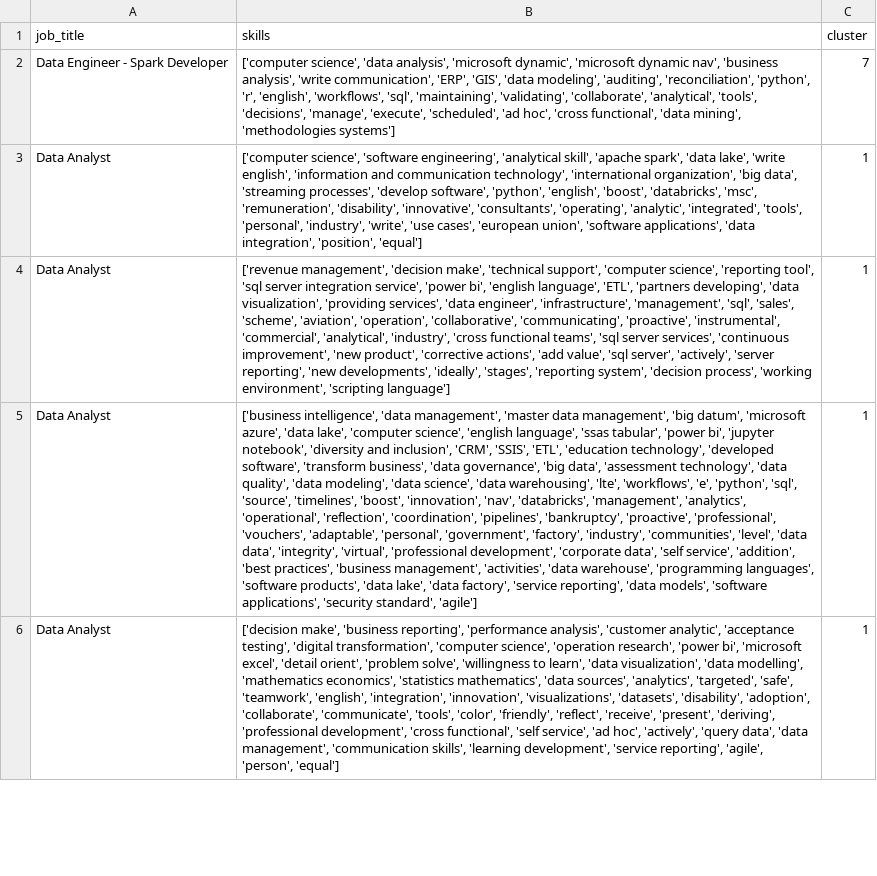
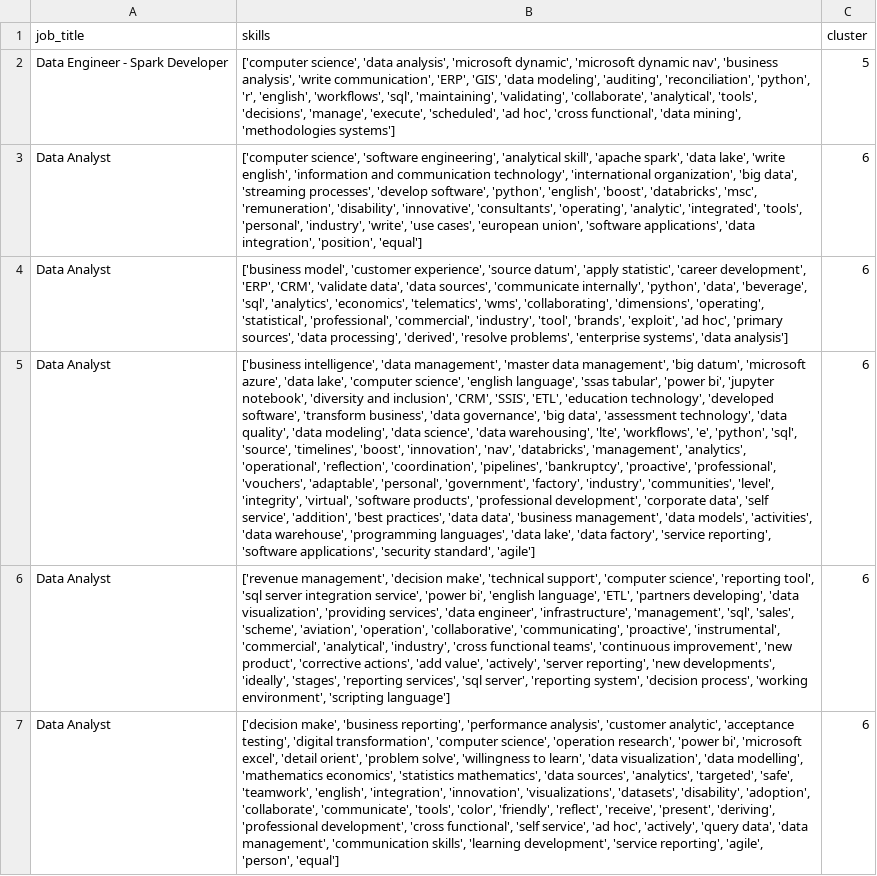
Before and after one commit to AsteriosDS/Greek-Data-Jobs-Clustering, a CSV file: skill_df.csv, drawn as a sheet; only a part is shown; removed rows and columns are numbered as before the commit, all else as after; the diff covers the shown part only; the diff names each change by its address in the sheet, - before the commit and + after, or states it on an @@ line.

```diff
--- a/skill_df.csv
+++ b/skill_df.csv
-C2 (cluster): 7
+C2 (cluster): 5
-C3 (cluster): 1
+C3 (cluster): 6
-row 4: Data Analyst | ['revenue management', 'decision make', 'technical support', 'computer science', 'reporting tool', 'sql server integration service', 'power bi', 'english language', 'ETL', 'partners developing', 'data visualization', 'providing services', 'data engineer', 'infrastructure', 'management', 'sql', 'sales', 'scheme', 'aviation', 'operation', 'collaborative', 'communicating', 'proactive', 'instrumental', 'commercial', 'analytical', 'industry', 'cross functional teams', 'sql server services', 'continuous improvement', 'new product', 'corrective actions', 'add value', 'sql server', 'actively', 'server reporting', 'new developments', 'ideally', 'stages', 'reporting system', 'decision process', 'working environment', 'scripting language'] | 1
+row 4: Data Analyst | ['business model', 'customer experience', 'source datum', 'apply statistic', 'career development', 'ERP', 'CRM', 'validate data', 'data sources', 'communicate internally', 'python', 'data', 'beverage', 'sql', 'analytics', 'economics', 'telematics', 'wms', 'collaborating', 'dimensions', 'operating', 'statistical', 'professional', 'commercial', 'industry', 'tool', 'brands', 'exploit', 'ad hoc', 'primary sources', 'data processing', 'derived', 'resolve problems', 'enterprise systems', 'data analysis'] | 6
-B5 (skills): …'communities', 'level', 'data data', 'integrity', 'virtual', 'professional development', 'corporate data', 'self service', 'addition', 'best practices', 'business management', 'activities', 'data warehouse', 'programming languages', 'software products', 'data lake', 'data factory', 'service reporting', 'data models', 'software applications',…
+B5 (skills): …'communities', 'level', 'integrity', 'virtual', 'software products', 'professional development', 'corporate data', 'self service', 'addition', 'best practices', 'data data', 'business management', 'data models', 'activities', 'data warehouse', 'programming languages', 'data lake', 'data factory', 'service reporting', 'software applications',…
-C5 (cluster): 1
+C5 (cluster): 6
+row 6: Data Analyst | ['revenue management', 'decision make', 'technical support', 'computer science', 'reporting tool', 'sql server integration service', 'power bi', 'english language', 'ETL', 'partners developing', 'data visualization', 'providing services', 'data engineer', 'infrastructure', 'management', 'sql', 'sales', 'scheme', 'aviation', 'operation', 'collaborative', 'communicating', 'proactive', 'instrumental', 'commercial', 'analytical', 'industry', 'cross functional teams', 'continuous improvement', 'new product', 'corrective actions', 'add value', 'actively', 'server reporting', 'new developments', 'ideally', 'stages', 'reporting services', 'sql server', 'reporting system', 'decision process', 'working environment', 'scripting language'] | 6
-C7 (cluster): 1
+C7 (cluster): 6
```
Also changed, not shown: 17 added rows, 18 removed rows and 16 edited cells elsewhere in this file, df_c.csv, embeddings_3d.csv, 3 other files.
